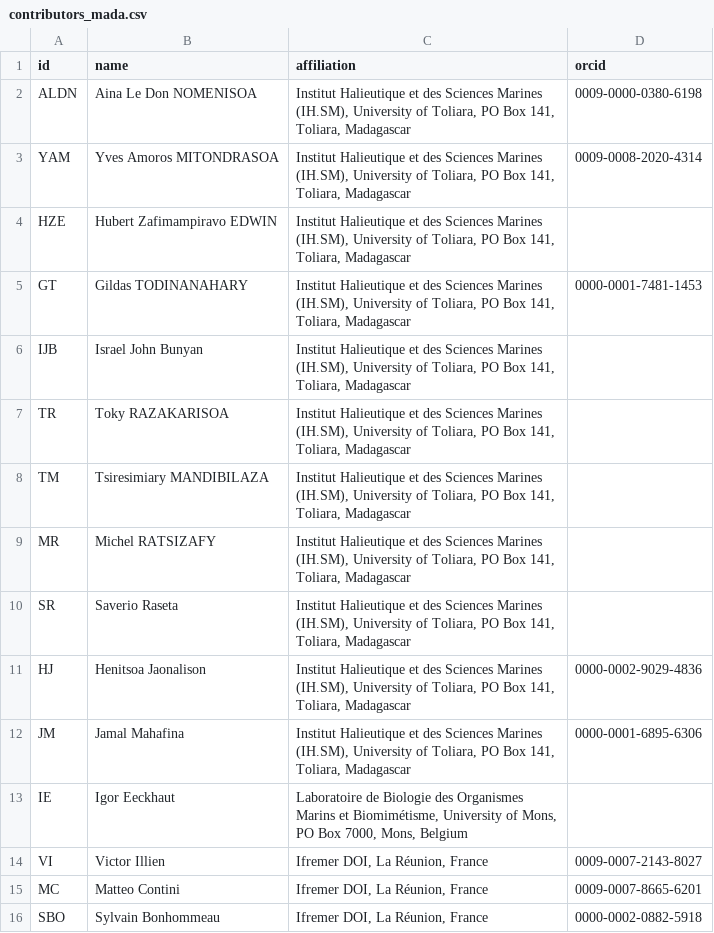
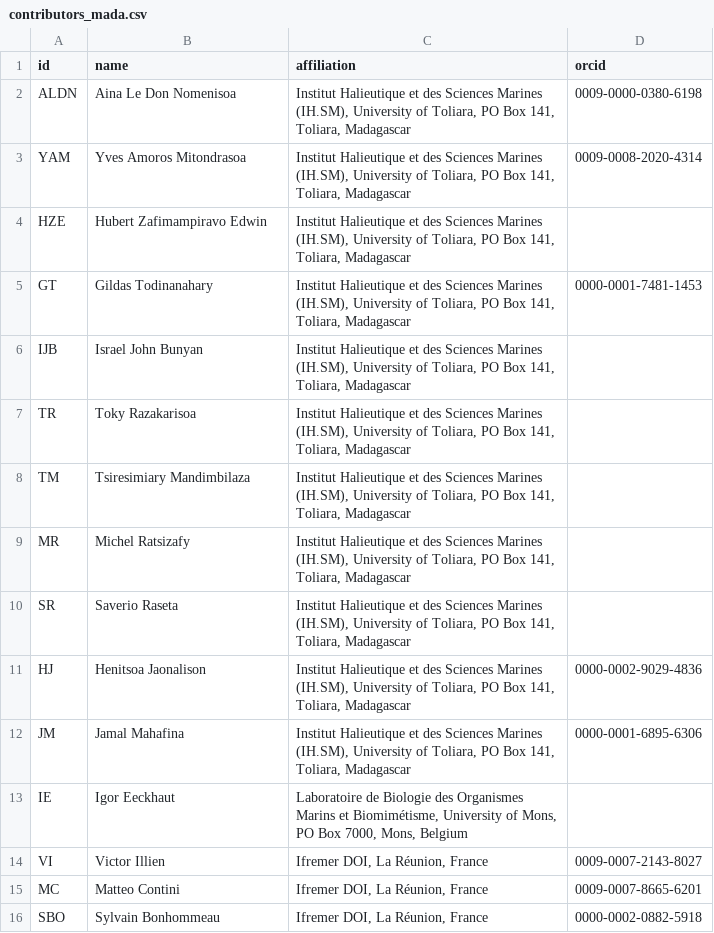
Before and after one commit to SeatizenDOI/zenodo-tools, a CSV file: metadata/contributors/contributors_mada.csv, drawn as a sheet.

```diff
--- a/metadata/contributors/contributors_mada.csv
+++ b/metadata/contributors/contributors_mada.csv
@@ -1,14 +1,14 @@
 id,name,affiliation,orcid
-ALDN,Aina Le Don NOMENISOA,"Institut Halieutique et des Sciences Marines
-(IH.SM), University of Toliara, PO Box 141,
-Toliara, Madagascar",0009-0000-0380-6198
-YAM,Yves Amoros MITONDRASOA,"Institut Halieutique et des Sciences Marines
-(IH.SM), University of Toliara, PO Box 141,
-Toliara, Madagascar",0009-0008-2020-4314
-HZE,Hubert Zafimampiravo EDWIN ,"Institut Halieutique et des Sciences Marines
-(IH.SM), University of Toliara, PO Box 141,
-Toliara, Madagascar",
-GT,Gildas TODINANAHARY,"Institut Halieutique et des Sciences Marines
-(IH.SM), University of Toliara, PO Box 141,
-Toliara, Madagascar",0000-0001-7481-1453
+ALDN,Aina Le Don Nomenisoa,"Institut Halieutique et des Sciences Marines
+(IH.SM), University of Toliara, PO Box 141,
+Toliara, Madagascar",0009-0000-0380-6198
+YAM,Yves Amoros Mitondrasoa,"Institut Halieutique et des Sciences Marines
+(IH.SM), University of Toliara, PO Box 141,
+Toliara, Madagascar",0009-0008-2020-4314
+HZE,Hubert Zafimampiravo Edwin,"Institut Halieutique et des Sciences Marines
+(IH.SM), University of Toliara, PO Box 141,
+Toliara, Madagascar",
+GT,Gildas Todinanahary,"Institut Halieutique et des Sciences Marines
+(IH.SM), University of Toliara, PO Box 141,
+Toliara, Madagascar",0000-0001-7481-1453
 IJB,Israel John Bunyan,"Institut Halieutique et des Sciences Marines
@@ -16,11 +16,11 @@ IJB,Israel John Bunyan,"Institut Halieutique et des Sciences Marines
 Toliara, Madagascar",
-TR,Toky RAZAKARISOA,"Institut Halieutique et des Sciences Marines
-(IH.SM), University of Toliara, PO Box 141,
-Toliara, Madagascar",
-TM,Tsiresimiary MANDIBILAZA,"Institut Halieutique et des Sciences Marines
-(IH.SM), University of Toliara, PO Box 141,
-Toliara, Madagascar",
-MR,Michel RATSIZAFY,"Institut Halieutique et des Sciences Marines
-(IH.SM), University of Toliara, PO Box 141,
-Toliara, Madagascar",
+TR,Toky Razakarisoa,"Institut Halieutique et des Sciences Marines
+(IH.SM), University of Toliara, PO Box 141,
+Toliara, Madagascar",
+TM,Tsiresimiary Mandimbilaza,"Institut Halieutique et des Sciences Marines
+(IH.SM), University of Toliara, PO Box 141,
+Toliara, Madagascar",
+MR,Michel Ratsizafy,"Institut Halieutique et des Sciences Marines
+(IH.SM), University of Toliara, PO Box 141,
+Toliara, Madagascar",
 SR,Saverio Raseta,"Institut Halieutique et des Sciences Marines
```
Also changed, not shown: metadata/contributors/suivi_session_amoros.csv, 6 other files.
